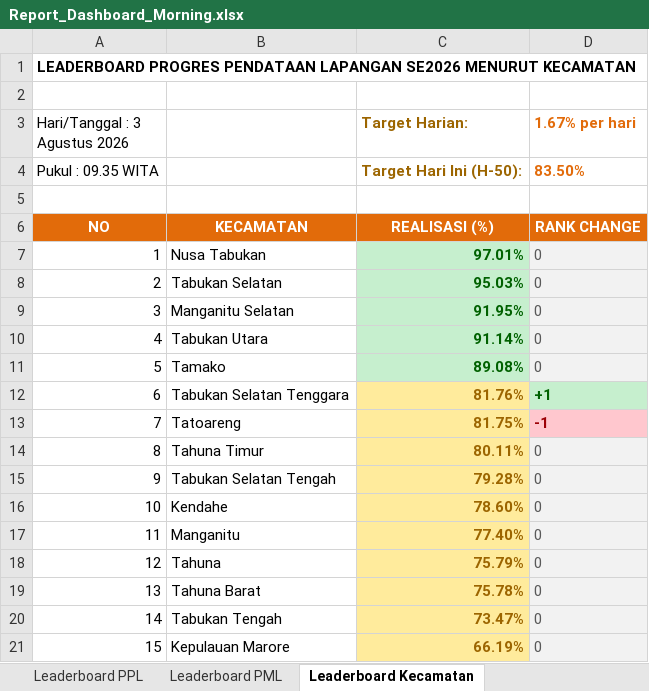
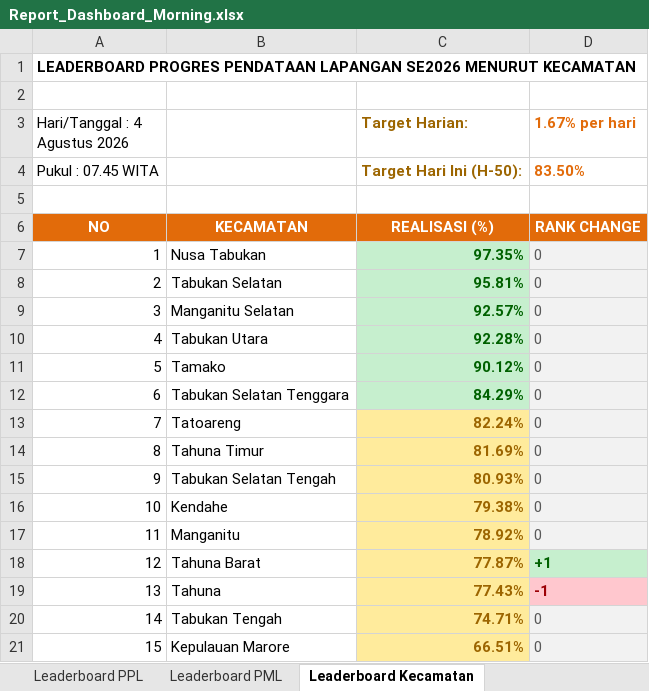
Before and after one commit to danimat15/fasih-sm-scrapper, an Excel workbook: dashboard/public/Report_Dashboard_Morning.xlsx, sheet Leaderboard Kecamatan, drawn as a sheet; values as stored, in another font and other column widths than the file's, no borders; the diff names each change by its address in the sheet, - before the commit and + after, or states it on an @@ line.

Commit message:
Update data: 4 Agustus 2026 pukul 07.45 WITA

```diff
--- a/dashboard/public/Report_Dashboard_Morning.xlsx (sheet Leaderboard Kecamatan)
+++ b/dashboard/public/Report_Dashboard_Morning.xlsx (sheet Leaderboard Kecamatan)
-A3: Hari/Tanggal : 3 Agustus 2026
+A3: Hari/Tanggal : 4 Agustus 2026
-A4 (Hari/Tanggal : 4 Agustus 2026): Pukul : 09.35 WITA
+A4 (Hari/Tanggal : 4 Agustus 2026): Pukul : 07.45 WITA
-C7 (Target Harian:): 97.01%
+C7 (Target Harian:): 97.35%
-C8 (Target Harian:): 95.03%
+C8 (Target Harian:): 95.81%
-C9 (Target Harian:): 91.95%
+C9 (Target Harian:): 92.57%
-C10 (Target Harian:): 91.14%
+C10 (Target Harian:): 92.28%
-C11 (Target Harian:): 89.08%
+C11 (Target Harian:): 90.12%
-C12 (Target Harian:): 81.76%
+C12 (Target Harian:): 84.29%
@@ C12 fill: #FFEB9C → #C6EFCE, text colour: #9C6500 → #006100 @@
-D12 (1.67% per hari): +1
+D12 (1.67% per hari): 0
-D12:D13 bold: on
+D12:D13 bold: off
@@ D12 fill: #C6EFCE → #F2F2F2, text colour: #006100 → #595959 @@
-C13 (Target Harian:): 81.75%
+C13 (Target Harian:): 82.24%
-D13 (1.67% per hari): -1
+D13 (1.67% per hari): 0
@@ D13 fill: #FFC7CE → #F2F2F2, text colour: #9C0006 → #595959 @@
-C14 (Target Harian:): 80.11%
+C14 (Target Harian:): 81.69%
-C15 (Target Harian:): 79.28%
+C15 (Target Harian:): 80.93%
-C16 (Target Harian:): 78.60%
+C16 (Target Harian:): 79.38%
-C17 (Target Harian:): 77.40%
+C17 (Target Harian:): 78.92%
-B18: Tahuna
+B18: Tahuna Barat
-C18 (Target Harian:): 75.79%
+C18 (Target Harian:): 77.87%
-D18 (1.67% per hari): 0
+D18 (1.67% per hari): +1
-D18 fill: #F2F2F2
+D18 fill: #C6EFCE
-D18:D19 bold: off
+D18:D19 bold: on
-D18 text colour: #595959
+D18 text colour: #006100
-B19: Tahuna Barat
+B19: Tahuna
-C19 (Target Harian:): 75.78%
+C19 (Target Harian:): 77.43%
-D19 (1.67% per hari): 0
+D19 (1.67% per hari): -1
@@ D19 fill: #F2F2F2 → #FFC7CE, text colour: #595959 → #9C0006 @@
-C20 (Target Harian:): 73.47%
+C20 (Target Harian:): 74.71%
-C21 (Target Harian:): 66.19%
+C21 (Target Harian:): 66.51%
```
Also changed, not shown: sheet Leaderboard PPL, sheet Leaderboard PML, sheet Monitoring Kecamatan, 14 other files.
